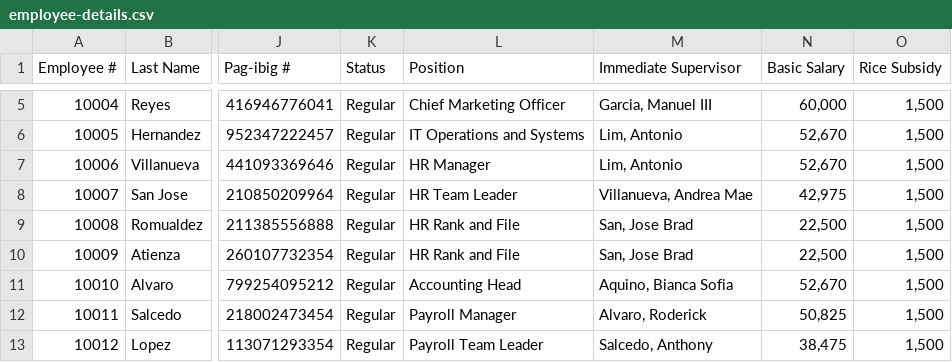
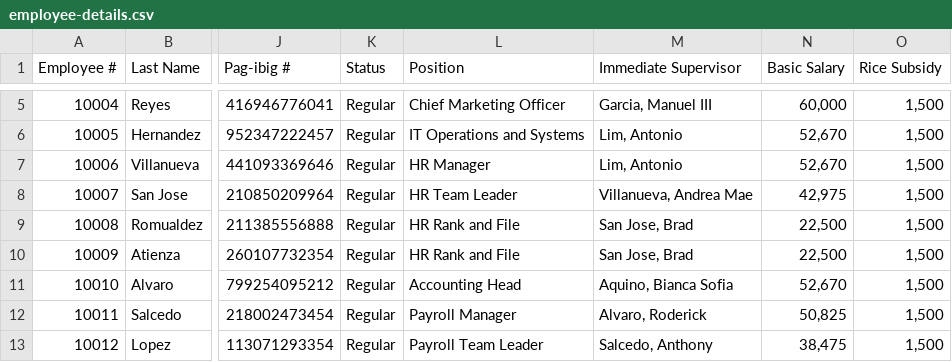
Before and after one commit to djkier/payroll-app, a CSV file: src/main/resources/csv-files/employee-details.csv, drawn as a sheet; only a part is shown, gaps mark what is left out; the diff names each change by its address in the sheet, - before the commit and + after, or states it on an @@ line.

```diff
--- a/src/main/resources/csv-files/employee-details.csv
+++ b/src/main/resources/csv-files/employee-details.csv
-M9:M10 (Immediate Supervisor): San, Jose Brad
+M9:M10 (Immediate Supervisor): San Jose, Brad
```
Also changed, not shown: 3 other files.
